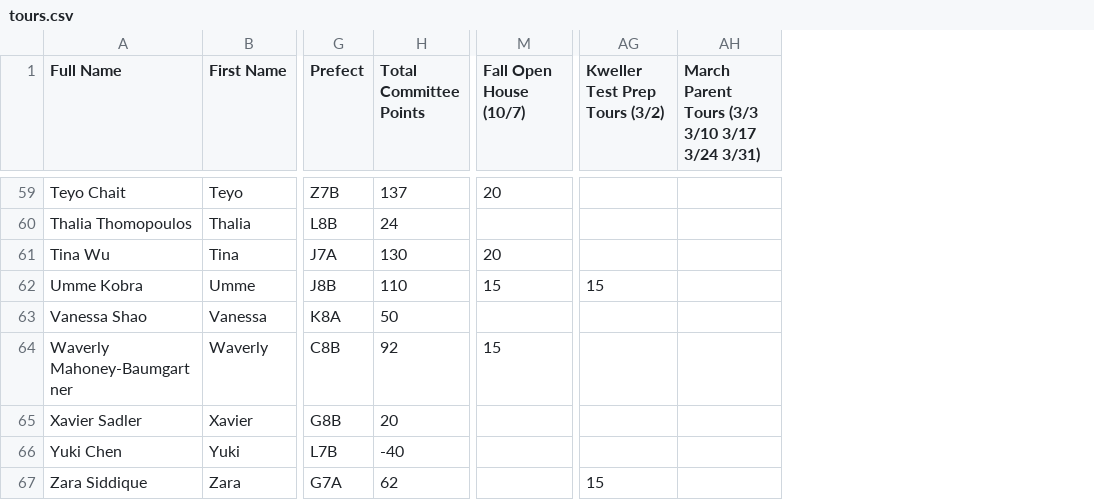
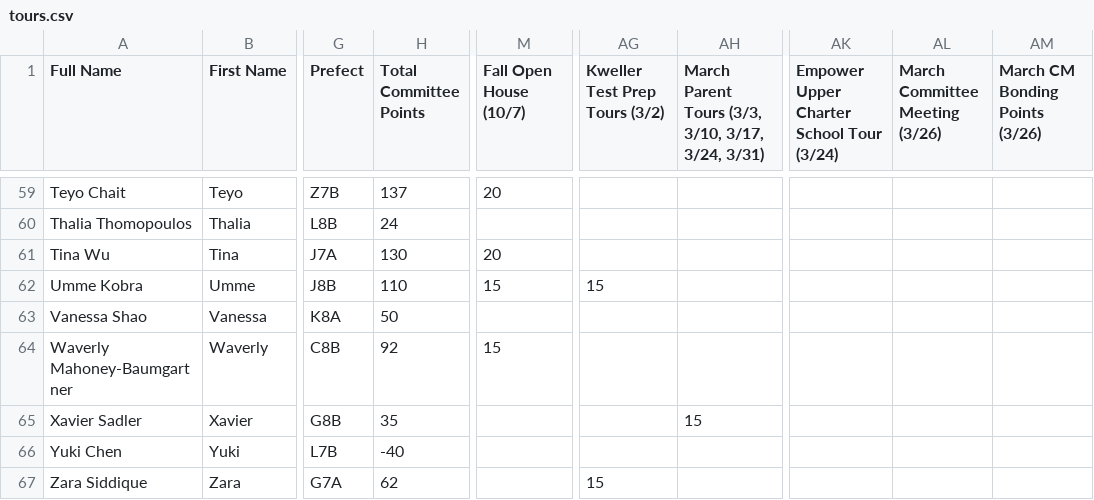
Before and after one commit to BTHS-NHS-Secretaries/bthsnhs.org, a CSV file: tours.csv, drawn as a sheet; only a part is shown, gaps mark what is left out; removed rows and columns are numbered as before the commit, all else as after; ↵ is a line break in a cell; the diff covers the shown part only; the diff names each change by its address in the sheet, - before the commit and + after, or states it on an @@ line.

Commit message:
Update tours.csv

```diff
--- a/tours.csv
+++ b/tours.csv
-column AH, row 1: March Parent Tours (3/3 3/10 3/17 3/24 3/31)
+column AH, row 1: March Parent Tours (3/3, 3/10, 3/17, 3/24, 3/31); row 65: 15
+column AK, row 1: Empower Upper Charter School Tour (3/24)
+column AL (March Committee Meeting (3/26)), empty
+column AM (March CM Bonding Points (3/26)), empty
-M1: Fall Open House (10/7)
+M1: Fall Open House ↵ (10/7)
-AG1: Kweller Test Prep Tours (3/2)
+AG1: Kweller Test Prep ↵ Tours (3/2)
-H65 (Total Committee Points): 20
+H65 (Total Committee Points): 35
```
Also changed, not shown: 11 edited cells elsewhere in this file.
